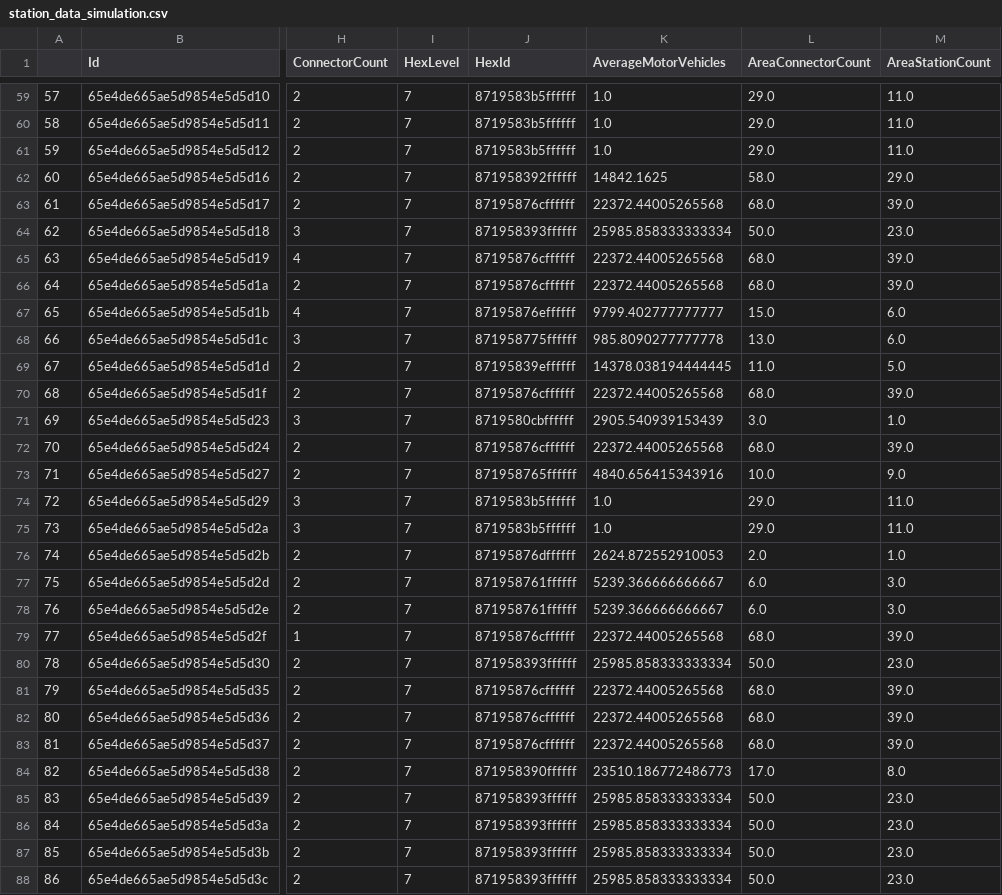
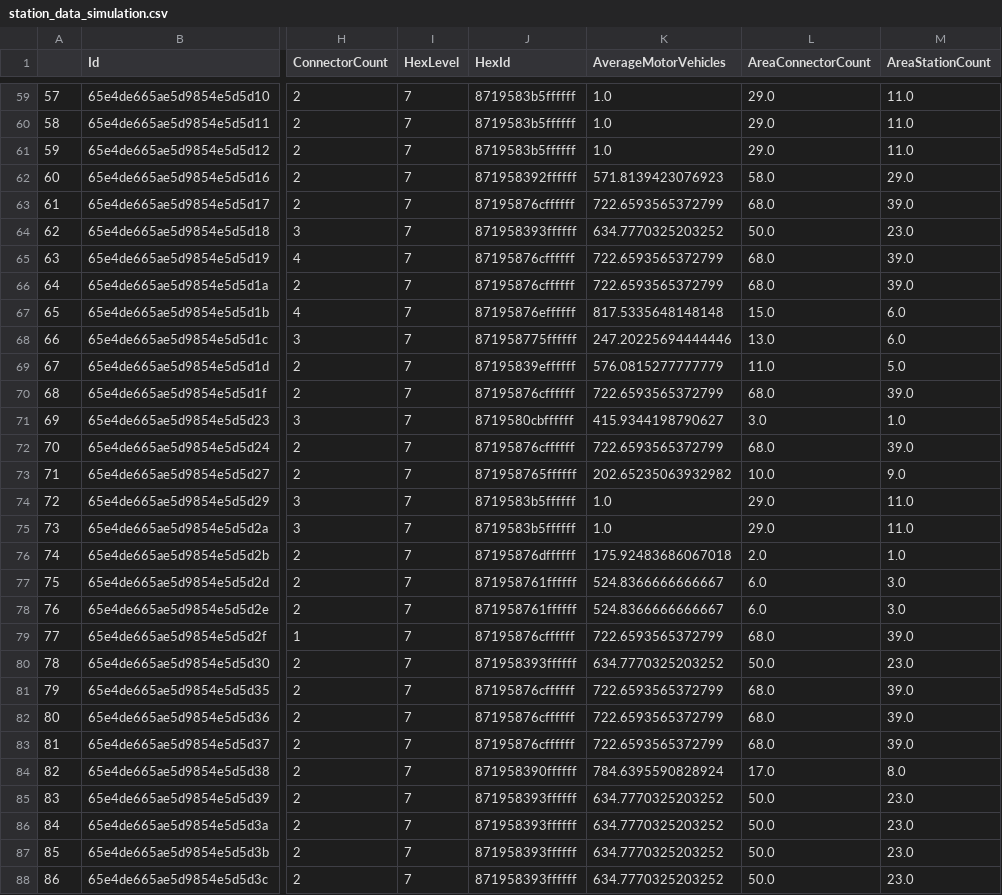
Before and after one commit to chrisdo23/electrical_vehicle_project_igp, a CSV file: simulation/sys_files/generated_file/station_data_simulation.csv, drawn as a sheet; only a part is shown, gaps mark what is left out; the diff covers the shown part only; the diff names each change by its address in the sheet, - before the commit and + after, or states it on an @@ line.

```diff
--- a/simulation/sys_files/generated_file/station_data_simulation.csv
+++ b/simulation/sys_files/generated_file/station_data_simulation.csv
-K62 (AverageMotorVehicles): 14842.1625
+K62 (AverageMotorVehicles): 571.8139423076923
-K63 (AverageMotorVehicles): 22372.44005265568
+K63 (AverageMotorVehicles): 722.6593565372799
-K64 (AverageMotorVehicles): 25985.858333333334
+K64 (AverageMotorVehicles): 634.7770325203252
-K65:K66 (AverageMotorVehicles): 22372.44005265568
+K65:K66 (AverageMotorVehicles): 722.6593565372799
-K67 (AverageMotorVehicles): 9799.402777777777
+K67 (AverageMotorVehicles): 817.5335648148148
-K68 (AverageMotorVehicles): 985.8090277777778
+K68 (AverageMotorVehicles): 247.20225694444446
-K69 (AverageMotorVehicles): 14378.038194444445
+K69 (AverageMotorVehicles): 576.0815277777779
-K70 (AverageMotorVehicles): 22372.44005265568
+K70 (AverageMotorVehicles): 722.6593565372799
-K71 (AverageMotorVehicles): 2905.540939153439
+K71 (AverageMotorVehicles): 415.9344198790627
-K72 (AverageMotorVehicles): 22372.44005265568
+K72 (AverageMotorVehicles): 722.6593565372799
-K73 (AverageMotorVehicles): 4840.656415343916
+K73 (AverageMotorVehicles): 202.65235063932982
-K76 (AverageMotorVehicles): 2624.872552910053
+K76 (AverageMotorVehicles): 175.92483686067018
-K77:K78 (AverageMotorVehicles): 5239.366666666667
+K77:K78 (AverageMotorVehicles): 524.8366666666667
-K79 (AverageMotorVehicles): 22372.44005265568
+K79 (AverageMotorVehicles): 722.6593565372799
-K80 (AverageMotorVehicles): 25985.858333333334
+K80 (AverageMotorVehicles): 634.7770325203252
-K81:K83 (AverageMotorVehicles): 22372.44005265568
+K81:K83 (AverageMotorVehicles): 722.6593565372799
-K84 (AverageMotorVehicles): 23510.186772486773
+K84 (AverageMotorVehicles): 784.6395590828924
-K85:K88 (AverageMotorVehicles): 25985.858333333334
+K85:K88 (AverageMotorVehicles): 634.7770325203252
```
Also changed, not shown: 128 edited cells elsewhere in this file, simulation/sys_files/generated_file/raw_hex_data.csv, simulation/sys_files/latest_sim_result.csv, 10 other files.
